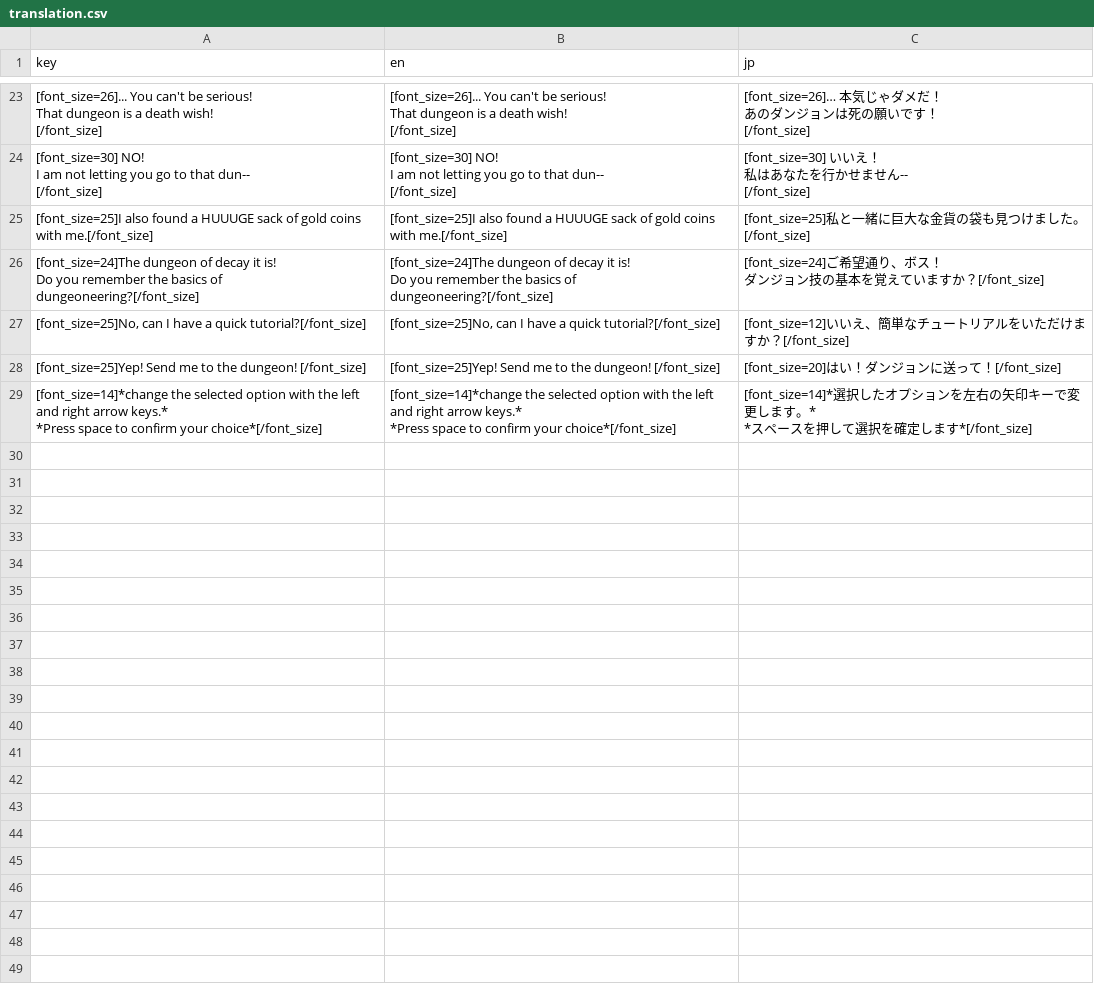
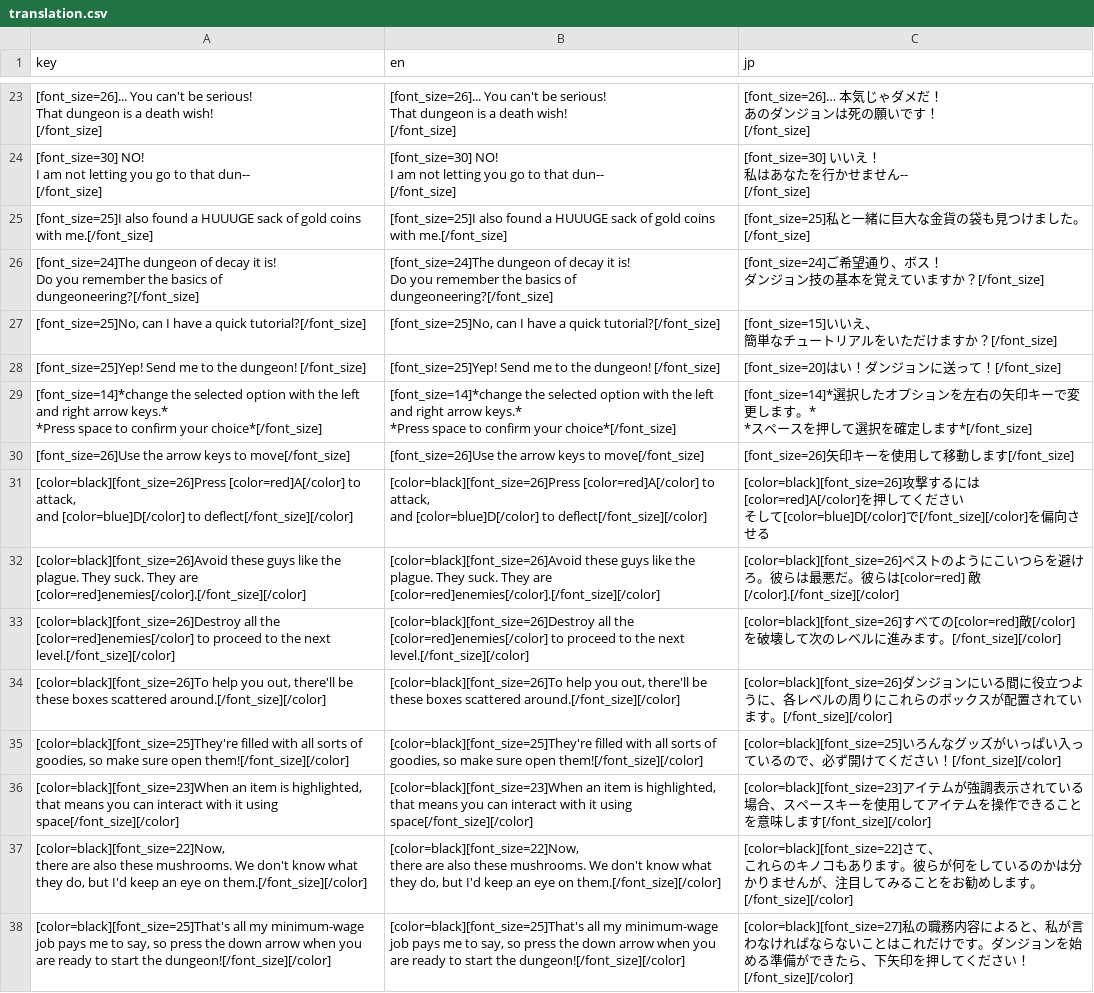
Before and after one commit to Noga-Levy/Cavern-Crabber, a CSV file: translation.csv, drawn as a sheet; only a part is shown, gaps mark what is left out.

```diff
--- a/translation.csv
+++ b/translation.csv
@@ -192,3 +192,4 @@ Do you remember the basics of dungeoneering?[/font_size]","[font_size=24]ご希
 ダンジョン技の基本を覚えていますか？[/font_size]"
-"[font_size=25]No, can I have a quick tutorial?[/font_size]","[font_size=25]No, can I have a quick tutorial?[/font_size]",[font_size=12]いいえ、簡単なチュートリアルをいただけますか？[/font_size]
+"[font_size=25]No, can I have a quick tutorial?[/font_size]","[font_size=25]No, can I have a quick tutorial?[/font_size]","[font_size=15]いいえ、
+簡単なチュートリアルをいただけますか？[/font_size]"
 [font_size=25]Yep! Send me to the dungeon! [/font_size],[font_size=25]Yep! Send me to the dungeon! [/font_size],[font_size=20]はい！ダンジョンに送って！[/font_size]
@@ -198 +199,16 @@ Do you remember the basics of dungeoneering?[/font_size]","[font_size=24]ご希
 *スペースを押して選択を確定します*[/font_size]"
+[font_size=26]Use the arrow keys to move[/font_size],[font_size=26]Use the arrow keys to move[/font_size],[font_size=26]矢印キーを使用して移動します[/font_size]
+"[color=black][font_size=26]Press [color=red]A[/color] to attack,
+and [color=blue]D[/color] to deflect[/font_size][/color]","[color=black][font_size=26]Press [color=red]A[/color] to attack,
+and [color=blue]D[/color] to deflect[/font_size][/color]","[color=black][font_size=26]攻撃するには[color=red]A[/color]を押してください
+そして[color=blue]D[/color]で[/font_size][/color]を偏向させる"
+[color=black][font_size=26]Avoid these guys like the plague. They suck. They are [color=red]enemies[/color].[/font_size][/color],[color=black][font_size=26]Avoid these guys like the plague. They suck. They are [color=red]enemies[/color].[/font_size][/color],[color=black][font_size=26]ペストのようにこいつらを避けろ。彼らは最悪だ。彼らは[color=red] 敵[/color].[/font_size][/color]
+[color=black][font_size=26]Destroy all the [color=red]enemies[/color] to proceed to the next level.[/font_size][/color],[color=black][font_size=26]Destroy all the [color=red]enemies[/color] to proceed to the next level.[/font_size][/color],[color=black][font_size=26]すべての[color=red]敵[/color]を破壊して次のレベルに進みます。[/font_size][/color]
+"[color=black][font_size=26]To help you out, there'll be these boxes scattered around.[/font_size][/color]","[color=black][font_size=26]To help you out, there'll be these boxes scattered around.[/font_size][/color]",[color=black][font_size=26]ダンジョンにいる間に役立つように、各レベルの周りにこれらのボックスが配置されています。[/font_size][/color]
+"[color=black][font_size=25]They're filled with all sorts of goodies, so make sure open them![/font_size][/color]","[color=black][font_size=25]They're filled with all sorts of goodies, so make sure open them![/font_size][/color]",[color=black][font_size=25]いろんなグッズがいっぱい入っているので、必ず開けてください！[/font_size][/color]
+"[color=black][font_size=23]When an item is highlighted, that means you can interact with it using space[/font_size][/color]","[color=black][font_size=23]When an item is highlighted, that means you can interact with it using space[/font_size][/color]",[color=black][font_size=23]アイテムが強調表示されている場合、スペースキーを使用してアイテムを操作できることを意味します[/font_size][/color]
+"[color=black][font_size=22]Now,
+ there are also these mushrooms. We don't know what they do, but I'd keep an eye on them.[/font_size][/color]","[color=black][font_size=22]Now,
+ there are also these mushrooms. We don't know what they do, but I'd keep an eye on them.[/font_size][/color]","[color=black][font_size=22]さて、
+ これらのキノコもあります。彼らが何をしているのかは分かりませんが、注目してみることをお勧めします。[/font_size][/color]"
+"[color=black][font_size=25]That's all my minimum-wage job pays me to say, so press the down arrow when you are ready to start the dungeon![/font_size][/color]","[color=black][font_size=25]That's all my minimum-wage job pays me to say, so press the down arrow when you are ready to start the dungeon![/font_size][/color]",[color=black][font_size=27]私の職務内容によると、私が言わなければならないことはこれだけです。ダンジョンを始める準備ができたら、下矢印を押してください！[/font_size][/color]
```
Also changed, not shown: 4 other files.
